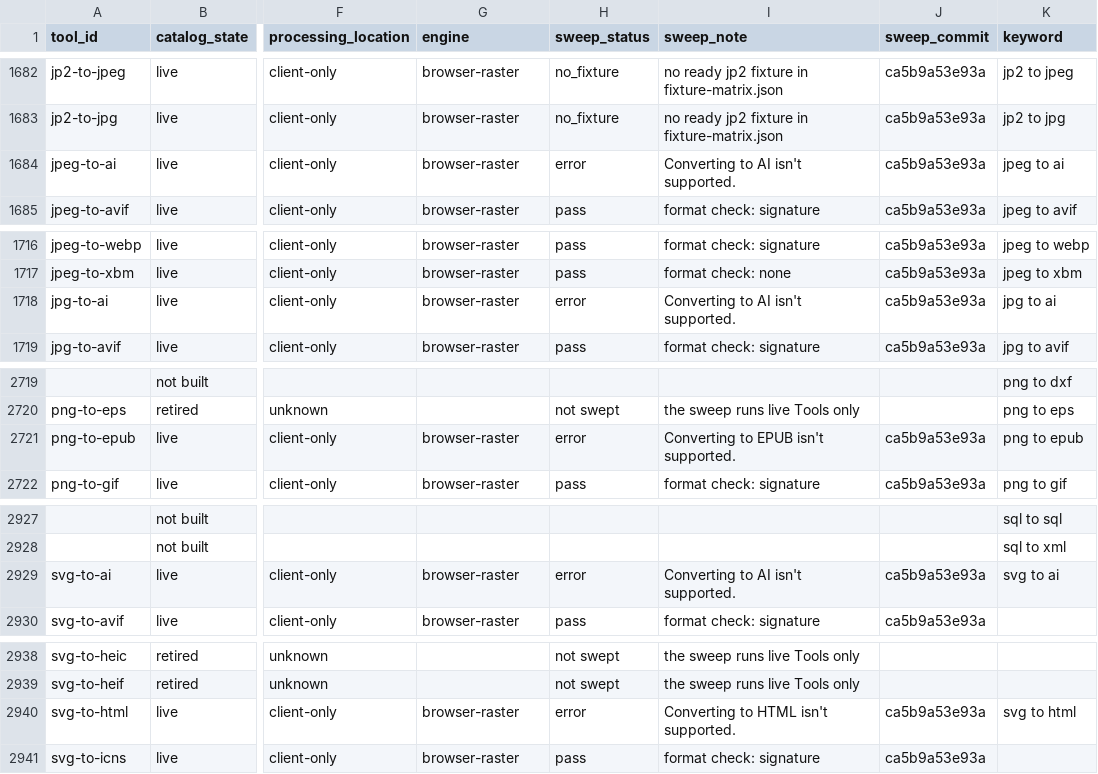
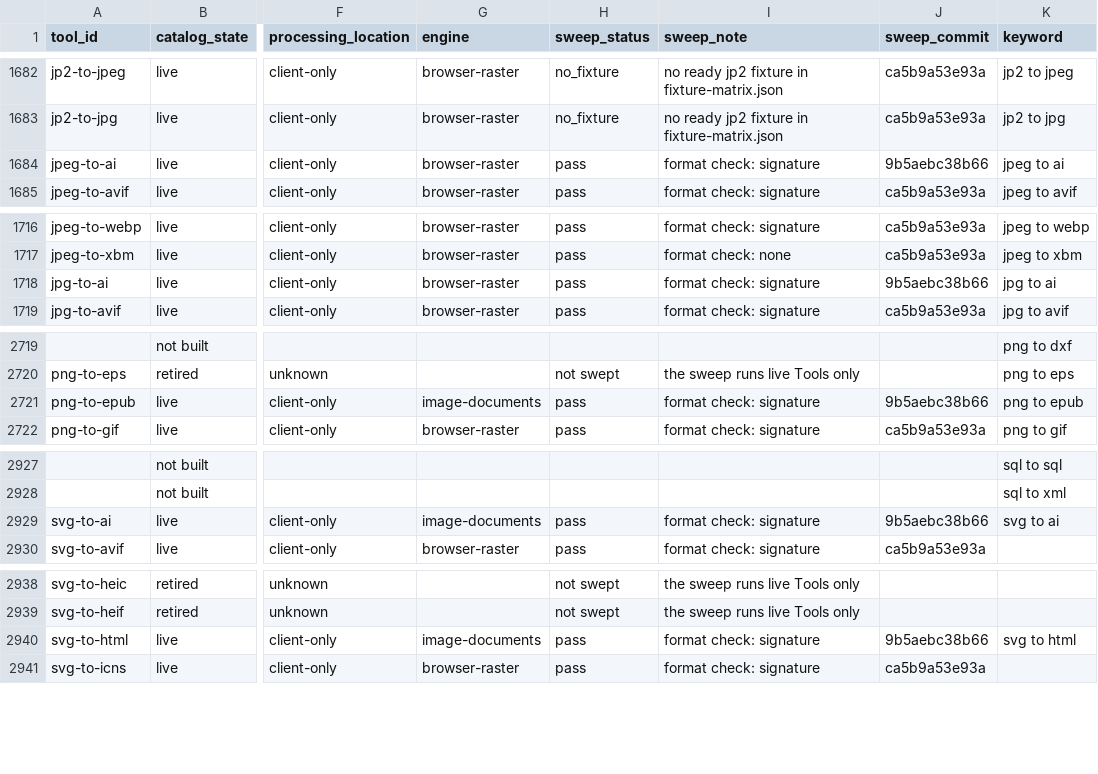
Before and after one commit to serpcompany/tools.serp.co, a CSV file: apps/tools/benchmarks/tool-status.csv, drawn as a sheet; only a part is shown, gaps mark what is left out; the diff covers the shown part only; the diff names each change by its address in the sheet, - before the commit and + after, or states it on an @@ line.

```diff
--- a/apps/tools/benchmarks/tool-status.csv
+++ b/apps/tools/benchmarks/tool-status.csv
-H1684 (sweep_status): error
+H1684 (sweep_status): pass
-I1684 (sweep_note): Converting to AI isn't supported.
+I1684 (sweep_note): format check: signature
-J1684 (sweep_commit): ca5b9a53e93a
+J1684 (sweep_commit): 9b5aebc38b66
-H1718 (sweep_status): error
+H1718 (sweep_status): pass
-I1718 (sweep_note): Converting to AI isn't supported.
+I1718 (sweep_note): format check: signature
-J1718 (sweep_commit): ca5b9a53e93a
+J1718 (sweep_commit): 9b5aebc38b66
-G2721 (engine): browser-raster
+G2721 (engine): image-documents
-H2721 (sweep_status): error
+H2721 (sweep_status): pass
-I2721 (sweep_note): Converting to EPUB isn't supported.
+I2721 (sweep_note): format check: signature
-J2721 (sweep_commit): ca5b9a53e93a
+J2721 (sweep_commit): 9b5aebc38b66
-G2929 (engine): browser-raster
+G2929 (engine): image-documents
-H2929 (sweep_status): error
+H2929 (sweep_status): pass
-I2929 (sweep_note): Converting to AI isn't supported.
+I2929 (sweep_note): format check: signature
-J2929 (sweep_commit): ca5b9a53e93a
+J2929 (sweep_commit): 9b5aebc38b66
-G2940 (engine): browser-raster
+G2940 (engine): image-documents
-H2940 (sweep_status): error
+H2940 (sweep_status): pass
-I2940 (sweep_note): Converting to HTML isn't supported.
+I2940 (sweep_note): format check: signature
-J2940 (sweep_commit): ca5b9a53e93a
+J2940 (sweep_commit): 9b5aebc38b66
```
Also changed, not shown: 6 edited cells elsewhere in this file, 2 other files.
